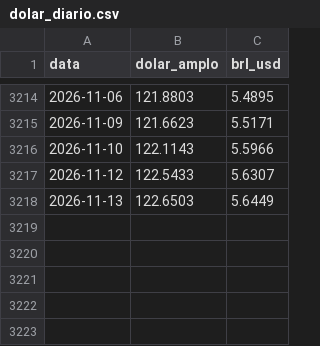
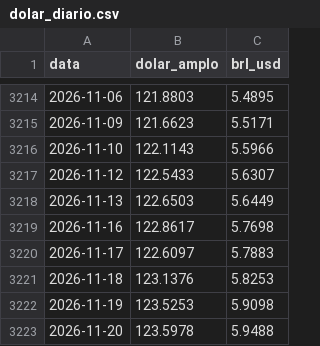
Before and after one commit to pricediscoveryblog-ops/universo-setorial, a CSV file: saidas/eua_macro/dolar_diario.csv, drawn as a sheet; only a part is shown, gaps mark what is left out; the diff names each change by its address in the sheet, - before the commit and + after, or states it on an @@ line.

Commit message:
macro-eua: 2026-11-24

```diff
--- a/saidas/eua_macro/dolar_diario.csv
+++ b/saidas/eua_macro/dolar_diario.csv
+row 3219: 2026-11-16 | 122.8617 | 5.7698
+row 3220: 2026-11-17 | 122.6097 | 5.7883
+row 3221: 2026-11-18 | 123.1376 | 5.8253
+row 3222: 2026-11-19 | 123.5253 | 5.9098
+row 3223: 2026-11-20 | 123.5978 | 5.9488
```
Also changed, not shown: 2 other files.
